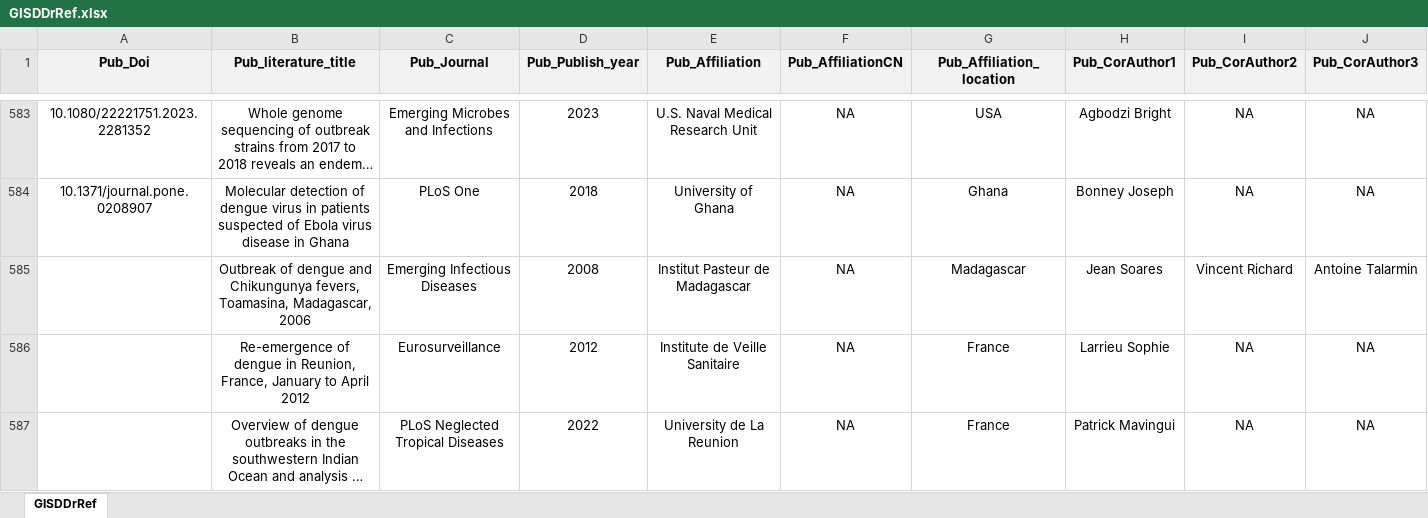
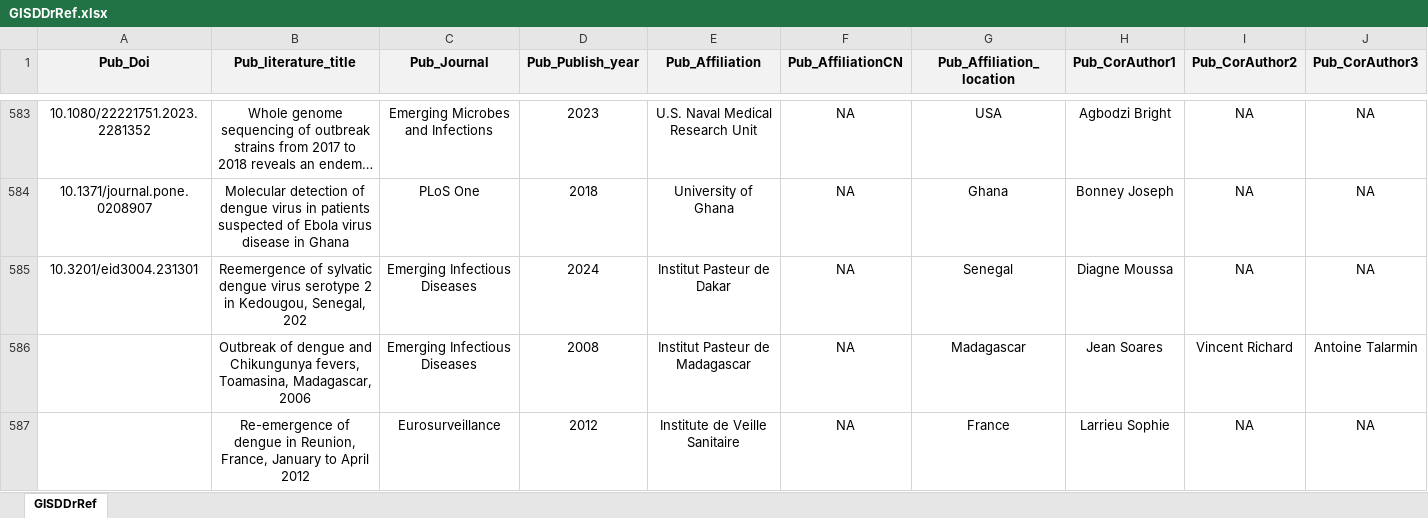
Before and after one commit to GuoXiang9399/GISDDrRef, an Excel workbook: Data/GISDDrRef.xlsx, sheet GISDDrRef, drawn as a sheet; only a part is shown, gaps mark what is left out; the shorter side is filled out with more unchanged rows; long unchanged cells end in …; values as stored, in another font and other column widths than the file's, no borders; rows hold the shown columns only; the diff names each change by its address in the sheet, - before the commit and + after, or states it on an @@ line.

Commit message:
Update GISDDrRef.xlsx

```diff
--- a/Data/GISDDrRef.xlsx (sheet GISDDrRef)
+++ b/Data/GISDDrRef.xlsx (sheet GISDDrRef)
+row 585: 10.3201/eid3004.231301 | Reemergence of sylvatic dengue virus serotype 2 in Kedougou, Senegal, 202 | Emerging Infectious Diseases | 2024 | Institut Pasteur de Dakar | NA | Senegal | Diagne Moussa | NA | NA
```
